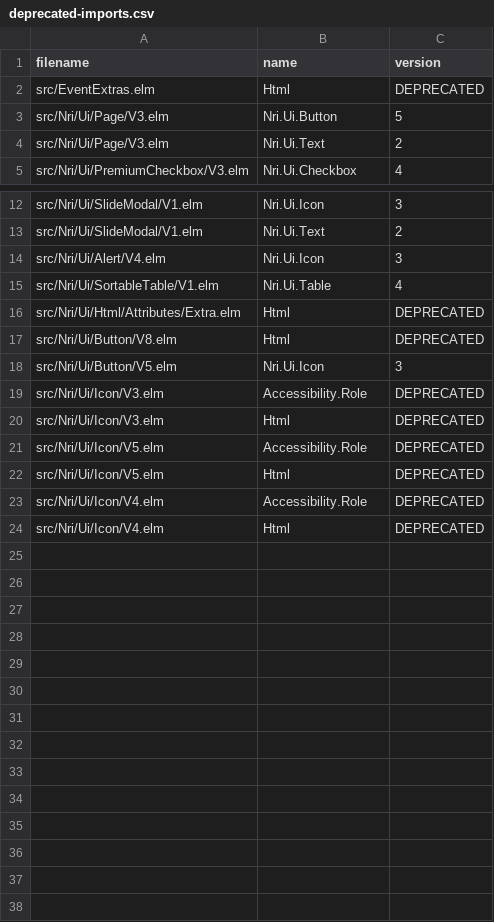
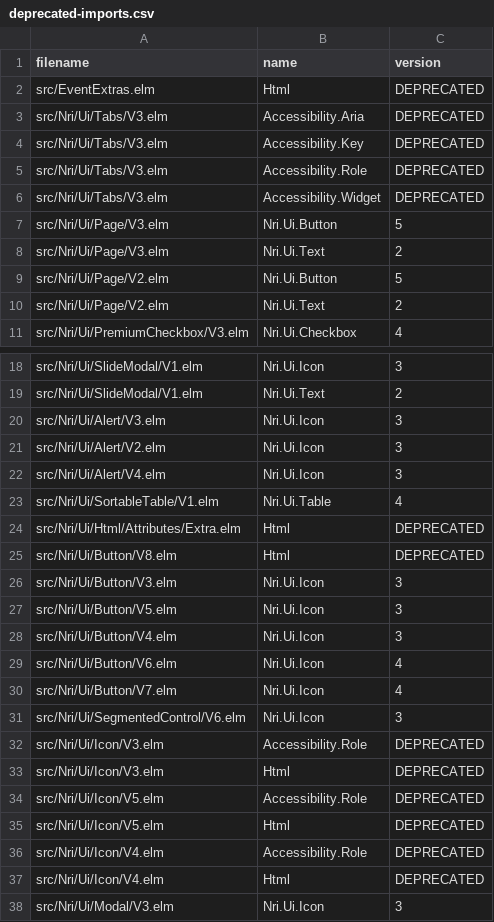
Before and after one commit to NoRedInk/noredink-ui, a CSV file: script/deprecated-imports.csv, drawn as a sheet; only a part is shown, gaps mark what is left out.

```diff
--- a/script/deprecated-imports.csv
+++ b/script/deprecated-imports.csv
@@ -2,4 +2,10 @@ filename,name,version
 src/EventExtras.elm,Html,DEPRECATED
+src/Nri/Ui/Tabs/V3.elm,Accessibility.Aria,DEPRECATED
+src/Nri/Ui/Tabs/V3.elm,Accessibility.Key,DEPRECATED
+src/Nri/Ui/Tabs/V3.elm,Accessibility.Role,DEPRECATED
+src/Nri/Ui/Tabs/V3.elm,Accessibility.Widget,DEPRECATED
 src/Nri/Ui/Page/V3.elm,Nri.Ui.Button,5
 src/Nri/Ui/Page/V3.elm,Nri.Ui.Text,2
+src/Nri/Ui/Page/V2.elm,Nri.Ui.Button,5
+src/Nri/Ui/Page/V2.elm,Nri.Ui.Text,2
 src/Nri/Ui/PremiumCheckbox/V3.elm,Nri.Ui.Checkbox,4
@@ -13,2 +19,4 @@ src/Nri/Ui/SlideModal/V1.elm,Nri.Ui.Icon,3
 src/Nri/Ui/SlideModal/V1.elm,Nri.Ui.Text,2
+src/Nri/Ui/Alert/V3.elm,Nri.Ui.Icon,3
+src/Nri/Ui/Alert/V2.elm,Nri.Ui.Icon,3
 src/Nri/Ui/Alert/V4.elm,Nri.Ui.Icon,3
@@ -17,3 +25,8 @@ src/Nri/Ui/Html/Attributes/Extra.elm,Html,DEPRECATED
 src/Nri/Ui/Button/V8.elm,Html,DEPRECATED
+src/Nri/Ui/Button/V3.elm,Nri.Ui.Icon,3
 src/Nri/Ui/Button/V5.elm,Nri.Ui.Icon,3
+src/Nri/Ui/Button/V4.elm,Nri.Ui.Icon,3
+src/Nri/Ui/Button/V6.elm,Nri.Ui.Icon,4
+src/Nri/Ui/Button/V7.elm,Nri.Ui.Icon,4
+src/Nri/Ui/SegmentedControl/V6.elm,Nri.Ui.Icon,3
 src/Nri/Ui/Icon/V3.elm,Accessibility.Role,DEPRECATED
@@ -24 +37,2 @@ src/Nri/Ui/Icon/V4.elm,Accessibility.Role,DEPRECATED
 src/Nri/Ui/Icon/V4.elm,Html,DEPRECATED
+src/Nri/Ui/Modal/V3.elm,Nri.Ui.Icon,3
```
Also changed, not shown: 17 other files.
